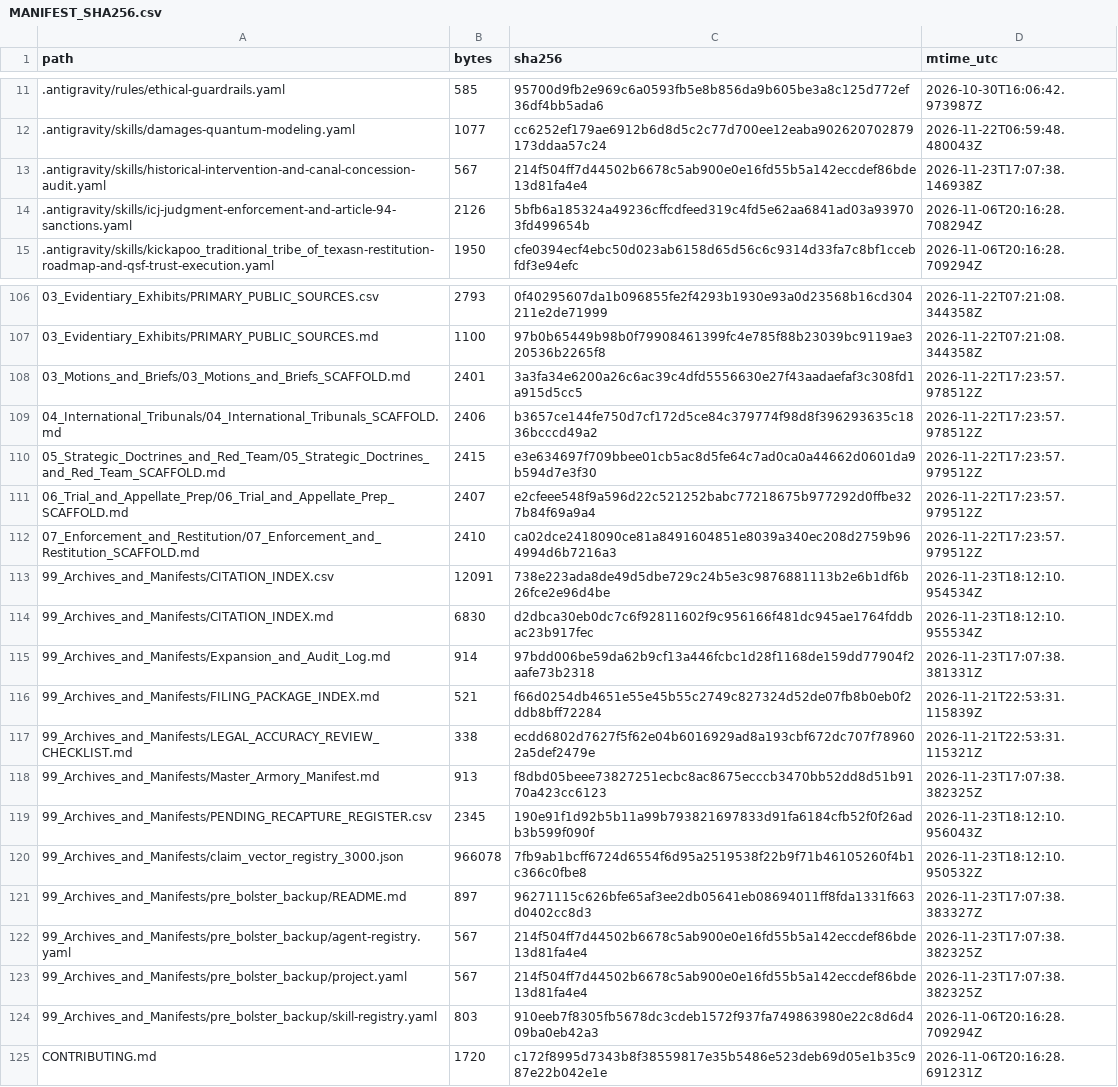
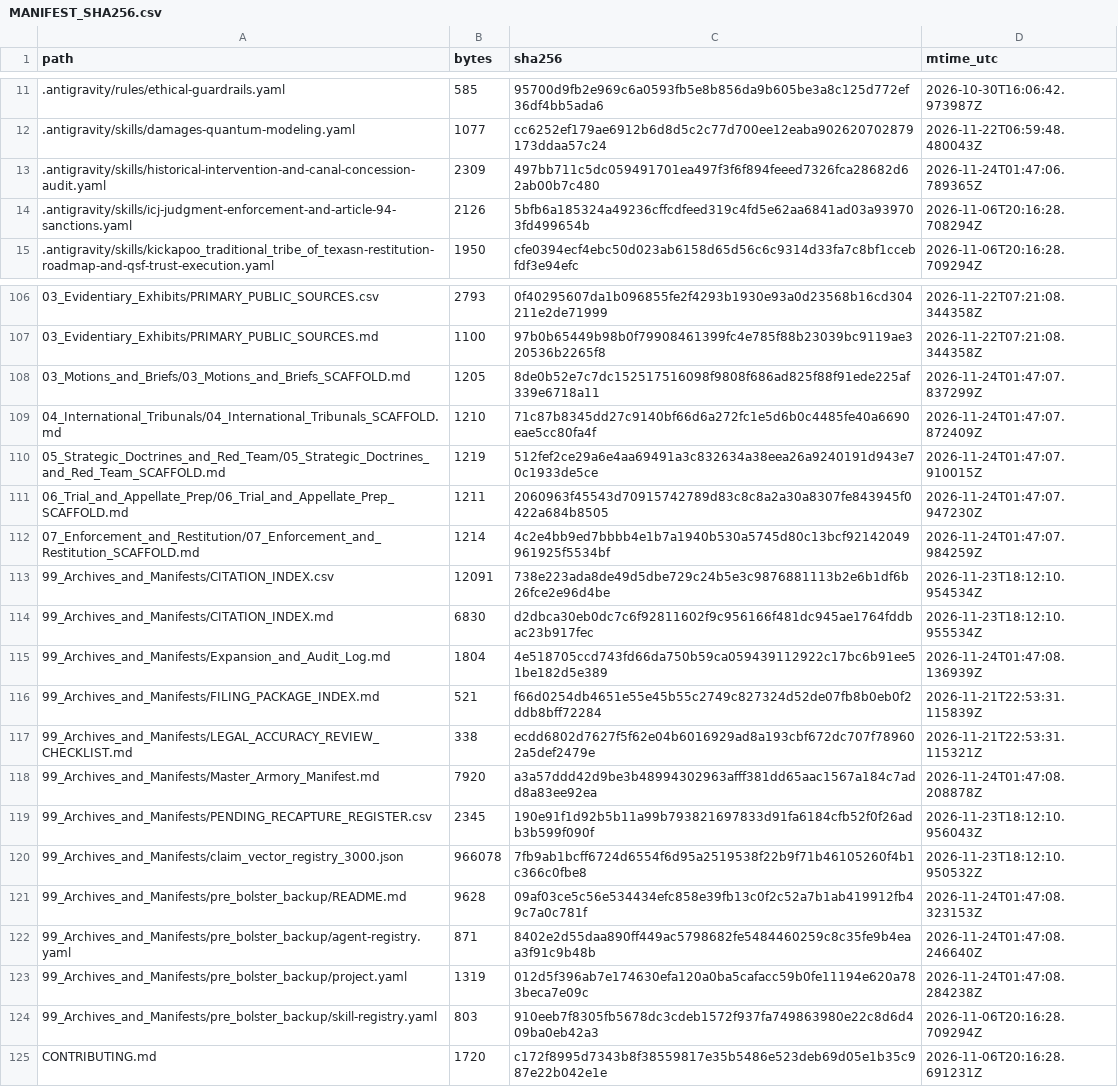
Before and after one commit to GlobalRestitutionAlliance/turtle-island-us-tx-kickapoo-traditional-tribe-of-texas-master-litigation, a CSV file: 99_Archives_and_Manifests/MANIFEST_SHA256.csv, drawn as a sheet; only a part is shown, gaps mark what is left out; the diff covers the shown part only.

Commit message:
REVERTED DUE TO UNPROMPTED MASS J3WFICATED DATA CORRUPTION BY COMPROMISED BIASED LLM/ARTIFICIAL INTELLIGENCE MODELS

```diff
--- a/99_Archives_and_Manifests/MANIFEST_SHA256.csv
+++ b/99_Archives_and_Manifests/MANIFEST_SHA256.csv
@@ -12,3 +12,3 @@ path,bytes,sha256,mtime_utc
 .antigravity/skills/damages-quantum-modeling.yaml,1077,cc6252ef179ae6912b6d8d5c2c77d700ee12eaba902620702879173ddaa57c24,2026-11-22T06:59:48.480043Z
-.antigravity/skills/historical-intervention-and-canal-concession-audit.yaml,567,214f504ff7d44502b6678c5ab900e0e16fd55b5a142eccdef86bde13d81fa4e4,2026-11-23T17:07:38.146938Z
+.antigravity/skills/historical-intervention-and-canal-concession-audit.yaml,2309,497bb711c5dc059491701ea497f3f6f894feeed7326fca28682d62ab00b7c480,2026-11-24T01:47:06.789365Z
 .antigravity/skills/icj-judgment-enforcement-and-article-94-sanctions.yaml,2126,5bfb6a185324a49236cffcdfeed319c4fd5e62aa6841ad03a939703fd499654b,2026-11-06T20:16:28.708294Z
@@ -107,18 +107,18 @@ path,bytes,sha256,mtime_utc
 03_Evidentiary_Exhibits/PRIMARY_PUBLIC_SOURCES.md,1100,97b0b65449b98b0f79908461399fc4e785f88b23039bc9119ae320536b2265f8,2026-11-22T07:21:08.344358Z
-03_Motions_and_Briefs/03_Motions_and_Briefs_SCAFFOLD.md,2401,3a3fa34e6200a26c6ac39c4dfd5556630e27f43aadaefaf3c308fd1a915d5cc5,2026-11-22T17:23:57.978512Z
-04_International_Tribunals/04_International_Tribunals_SCAFFOLD.md,2406,b3657ce144fe750d7cf172d5ce84c379774f98d8f396293635c1836bcccd49a2,2026-11-22T17:23:57.978512Z
-05_Strategic_Doctrines_and_Red_Team/05_Strategic_Doctrines_and_Red_Team_SCAFFOLD.md,2415,e3e634697f709bbee01cb5ac8d5fe64c7ad0ca0a44662d0601da9b594d7e3f30,2026-11-22T17:23:57.979512Z
-06_Trial_and_Appellate_Prep/06_Trial_and_Appellate_Prep_SCAFFOLD.md,2407,e2cfeee548f9a596d22c521252babc77218675b977292d0ffbe327b84f69a9a4,2026-11-22T17:23:57.979512Z
-07_Enforcement_and_Restitution/07_Enforcement_and_Restitution_SCAFFOLD.md,2410,ca02dce2418090ce81a8491604851e8039a340ec208d2759b964994d6b7216a3,2026-11-22T17:23:57.979512Z
+03_Motions_and_Briefs/03_Motions_and_Briefs_SCAFFOLD.md,1205,8de0b52e7c7dc152517516098f9808f686ad825f88f91ede225af339e6718a11,2026-11-24T01:47:07.837299Z
+04_International_Tribunals/04_International_Tribunals_SCAFFOLD.md,1210,71c87b8345dd27c9140bf66d6a272fc1e5d6b0c4485fe40a6690eae5cc80fa4f,2026-11-24T01:47:07.872409Z
+05_Strategic_Doctrines_and_Red_Team/05_Strategic_Doctrines_and_Red_Team_SCAFFOLD.md,1219,512fef2ce29a6e4aa69491a3c832634a38eea26a9240191d943e70c1933de5ce,2026-11-24T01:47:07.910015Z
+06_Trial_and_Appellate_Prep/06_Trial_and_Appellate_Prep_SCAFFOLD.md,1211,2060963f45543d70915742789d83c8c8a2a30a8307fe843945f0422a684b8505,2026-11-24T01:47:07.947230Z
+07_Enforcement_and_Restitution/07_Enforcement_and_Restitution_SCAFFOLD.md,1214,4c2e4bb9ed7bbbb4e1b7a1940b530a5745d80c13bcf92142049961925f5534bf,2026-11-24T01:47:07.984259Z
 99_Archives_and_Manifests/CITATION_INDEX.csv,12091,738e223ada8de49d5dbe729c24b5e3c9876881113b2e6b1df6b26fce2e96d4be,2026-11-23T18:12:10.954534Z
 99_Archives_and_Manifests/CITATION_INDEX.md,6830,d2dbca30eb0dc7c6f92811602f9c956166f481dc945ae1764fddbac23b917fec,2026-11-23T18:12:10.955534Z
-99_Archives_and_Manifests/Expansion_and_Audit_Log.md,914,97bdd006be59da62b9cf13a446fcbc1d28f1168de159dd77904f2aafe73b2318,2026-11-23T17:07:38.381331Z
+99_Archives_and_Manifests/Expansion_and_Audit_Log.md,1804,4e518705ccd743fd66da750b59ca059439112922c17bc6b91ee51be182d5e389,2026-11-24T01:47:08.136939Z
 99_Archives_and_Manifests/FILING_PACKAGE_INDEX.md,521,f66d0254db4651e55e45b55c2749c827324d52de07fb8b0eb0f2ddb8bff72284,2026-11-21T22:53:31.115839Z
 99_Archives_and_Manifests/LEGAL_ACCURACY_REVIEW_CHECKLIST.md,338,ecdd6802d7627f5f62e04b6016929ad8a193cbf672dc707f789602a5def2479e,2026-11-21T22:53:31.115321Z
-99_Archives_and_Manifests/Master_Armory_Manifest.md,913,f8dbd05beee73827251ecbc8ac8675ecccb3470bb52dd8d51b9170a423cc6123,2026-11-23T17:07:38.382325Z
+99_Archives_and_Manifests/Master_Armory_Manifest.md,7920,a3a57ddd42d9be3b48994302963afff381dd65aac1567a184c7add8a83ee92ea,2026-11-24T01:47:08.208878Z
 99_Archives_and_Manifests/PENDING_RECAPTURE_REGISTER.csv,2345,190e91f1d92b5b11a99b793821697833d91fa6184cfb52f0f26adb3b599f090f,2026-11-23T18:12:10.956043Z
 99_Archives_and_Manifests/claim_vector_registry_3000.json,966078,7fb9ab1bcff6724d6554f6d95a2519538f22b9f71b46105260f4b1c366c0fbe8,2026-11-23T18:12:10.950532Z
-99_Archives_and_Manifests/pre_bolster_backup/README.md,897,96271115c626bfe65af3ee2db05641eb08694011ff8fda1331f663d0402cc8d3,2026-11-23T17:07:38.383327Z
-99_Archives_and_Manifests/pre_bolster_backup/agent-registry.yaml,567,214f504ff7d44502b6678c5ab900e0e16fd55b5a142eccdef86bde13d81fa4e4,2026-11-23T17:07:38.382325Z
-99_Archives_and_Manifests/pre_bolster_backup/project.yaml,567,214f504ff7d44502b6678c5ab900e0e16fd55b5a142eccdef86bde13d81fa4e4,2026-11-23T17:07:38.382325Z
+99_Archives_and_Manifests/pre_bolster_backup/README.md,9628,09af03ce5c56e534434efc858e39fb13c0f2c52a7b1ab419912fb49c7a0c781f,2026-11-24T01:47:08.323153Z
+99_Archives_and_Manifests/pre_bolster_backup/agent-registry.yaml,871,8402e2d55daa890ff449ac5798682fe5484460259c8c35fe9b4eaa3f91c9b48b,2026-11-24T01:47:08.246640Z
+99_Archives_and_Manifests/pre_bolster_backup/project.yaml,1319,012d5f396ab7e174630efa120a0ba5cafacc59b0fe11194e620a783beca7e09c,2026-11-24T01:47:08.284238Z
 99_Archives_and_Manifests/pre_bolster_backup/skill-registry.yaml,803,910eeb7f8305fb5678dc3cdeb1572f937fa749863980e22c8d6d409ba0eb42a3,2026-11-06T20:16:28.709294Z
```
Also changed, not shown: 77 edited cells elsewhere in this file, 37 other files.
